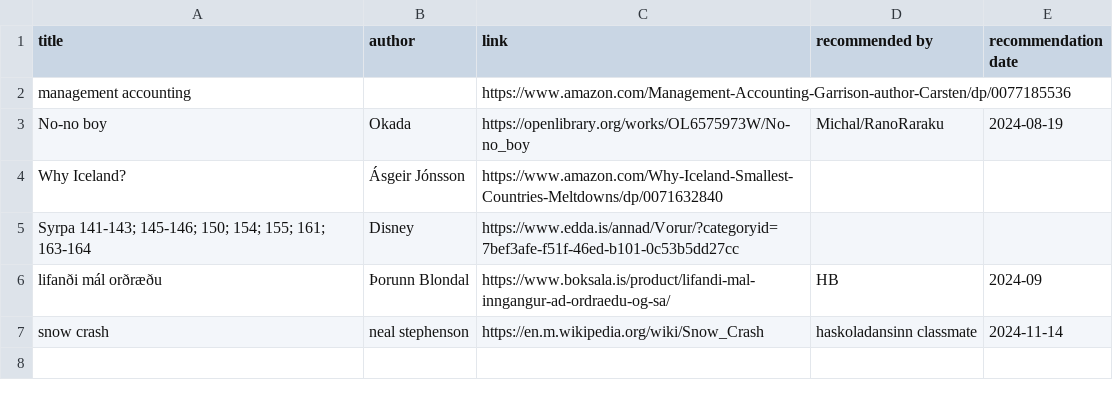
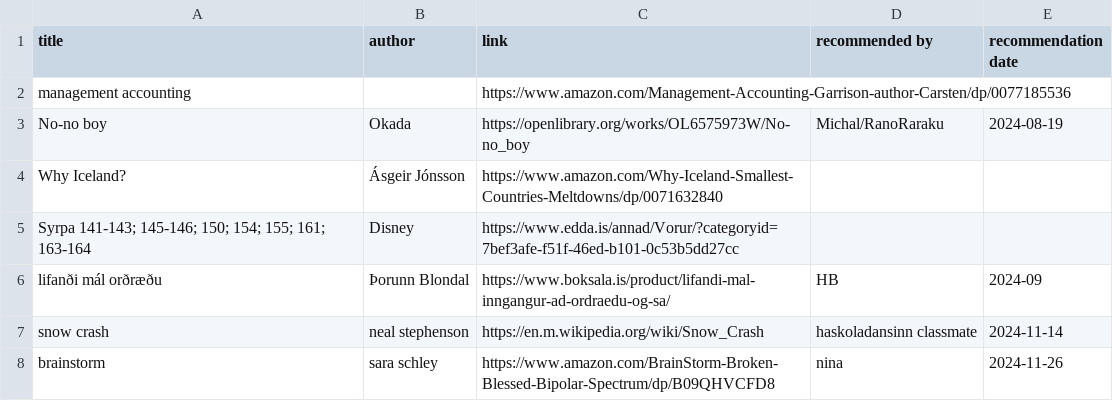
Before and after one commit to judyfong/list-trackers, a CSV file: books.csv, drawn as a sheet; the diff names each change by its address in the sheet, - before the commit and + after, or states it on an @@ line.

Commit message:
Update books.csv

```diff
--- a/books.csv
+++ b/books.csv
+row 8: brainstorm | sara schley | https://www.amazon.com/BrainStorm-Broken-Blessed-Bipolar-Spectrum/dp/B09QHVCFD8 | nina | 2024-11-26
```
